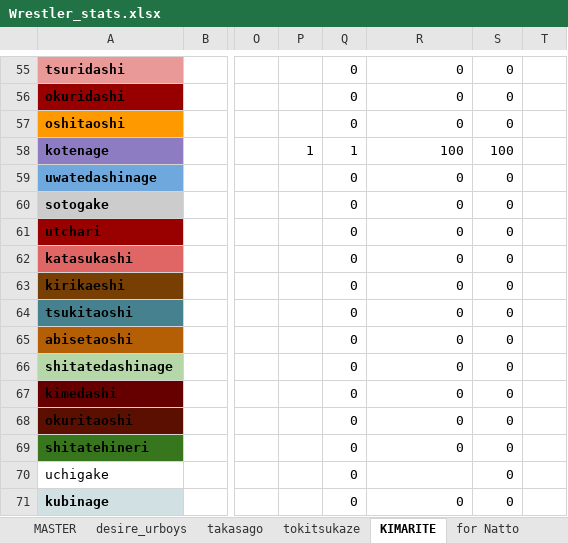
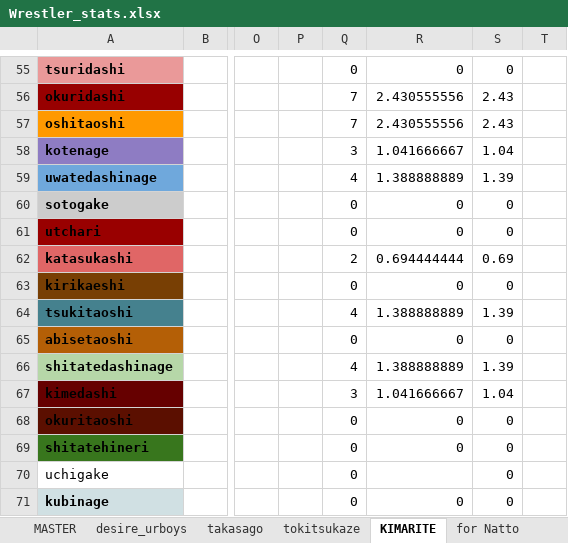
Before and after one commit to johnrusch/fantasy-sumo-backend, an Excel workbook: lib/Wrestler_stats.xlsx, sheet KIMARITE, drawn as a sheet; only a part is shown, gaps mark what is left out; values as stored, in another font and other column widths than the file's, no borders; charts and pictures not drawn; the diff covers the shown part only; the diff names each change by its address in the sheet, - before the commit and + after, or states it on an @@ line.

```diff
--- a/lib/Wrestler_stats.xlsx (sheet KIMARITE)
+++ b/lib/Wrestler_stats.xlsx (sheet KIMARITE)
-Q56:Q57: 0
+Q56:Q57: 7
-R56:R57: 0
+R56:R57: 2.430555556
-S56:S57: 0
+S56:S57: 2.43
-P58: 1
+P58: (empty)
-Q58: 1
+Q58: 3
-R58: 100
+R58: 1.041666667
-S58: 100
+S58: 1.04
-Q59: 0
+Q59: 4
-R59: 0
+R59: 1.388888889
-S59: 0
+S59: 1.39
-Q62: 0
+Q62: 2
-R62: 0
+R62: 0.694444444
-S62: 0
+S62: 0.69
-Q64: 0
+Q64: 4
-R64: 0
+R64: 1.388888889
-S64: 0
+S64: 1.39
-Q66: 0
+Q66: 4
-R66: 0
+R66: 1.388888889
-S66: 0
+S66: 1.39
-Q67: 0
+Q67: 3
-R67: 0
+R67: 1.041666667
-S67: 0
+S67: 1.04
```
Also changed, not shown: 31 edited cells elsewhere in this sheet, sheet fantasy sheet, sheet desire_urboys, sheet MASTER, sheet info sheet, sheet tokitsukaze, sheet takasago, formulas that keep their value, charts or pictures, lib/records.xlsx, 2 other files.
